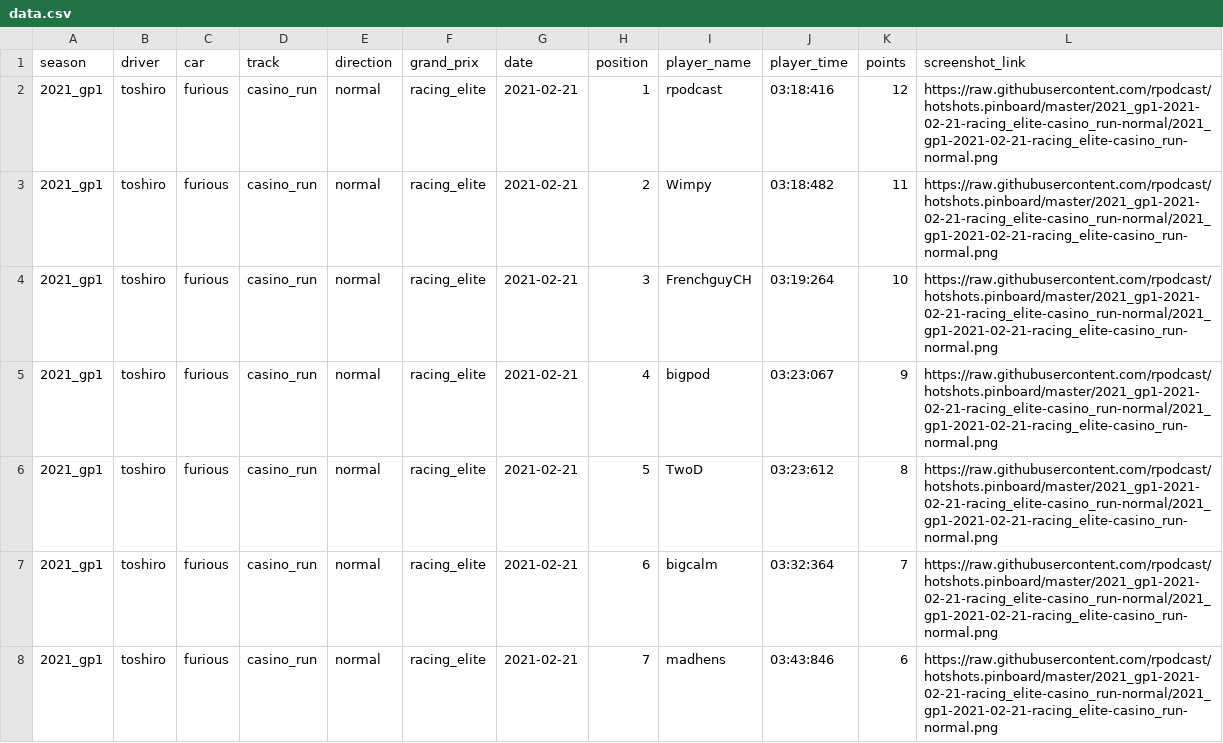
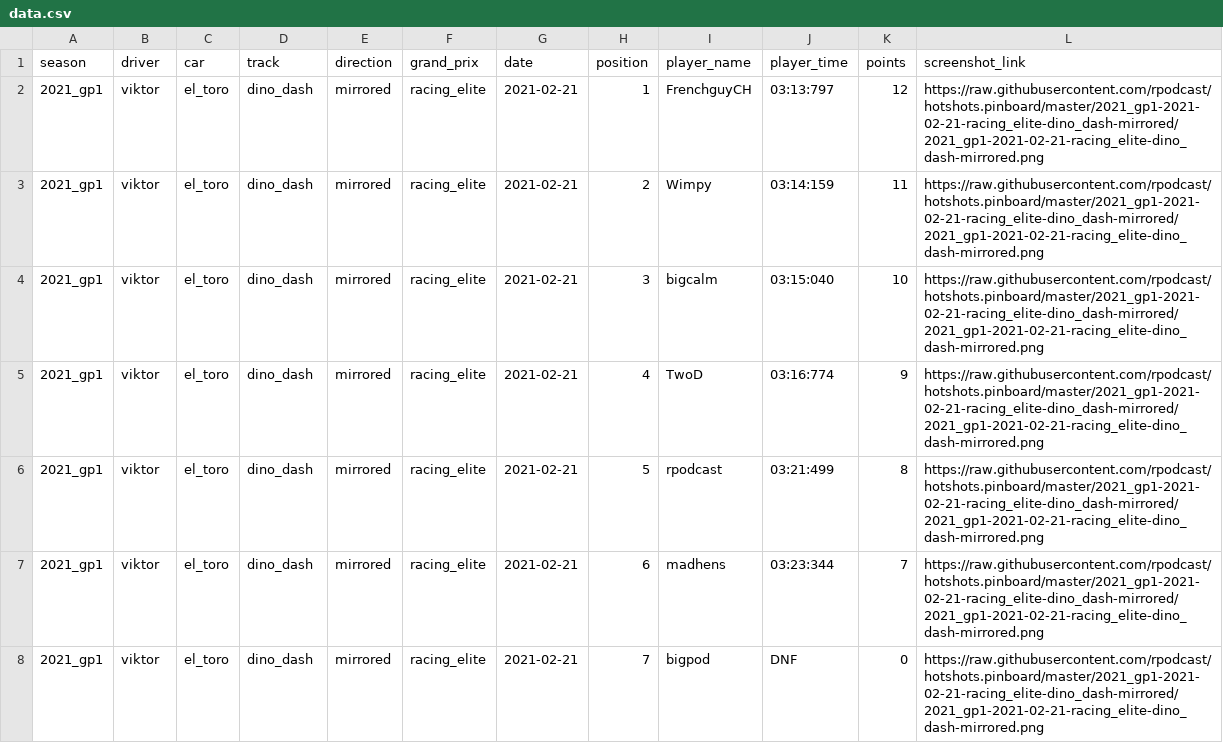
Before and after one commit to rpodcast/hotshots.pinboard, a CSV file: hotshots_race_results_latest/data.csv, drawn as a sheet.

Commit message:
update hotshots_race_results_latest

```diff
--- a/hotshots_race_results_latest/data.csv
+++ b/hotshots_race_results_latest/data.csv
@@ -1,8 +1,8 @@
 "season","driver","car","track","direction","grand_prix","date","position","player_name","player_time","points","screenshot_link"
-"2021_gp1","toshiro","furious","casino_run","normal","racing_elite",2021-02-21,1,"rpodcast","03:18:416",12,"https://raw.githubusercontent.com/rpodcast/hotshots.pinboard/master/2021_gp1-2021-02-21-racing_elite-casino_run-normal/2021_gp1-2021-02-21-racing_elite-casino_run-normal.png"
-"2021_gp1","toshiro","furious","casino_run","normal","racing_elite",2021-02-21,2,"Wimpy","03:18:482",11,"https://raw.githubusercontent.com/rpodcast/hotshots.pinboard/master/2021_gp1-2021-02-21-racing_elite-casino_run-normal/2021_gp1-2021-02-21-racing_elite-casino_run-normal.png"
-"2021_gp1","toshiro","furious","casino_run","normal","racing_elite",2021-02-21,3,"FrenchguyCH","03:19:264",10,"https://raw.githubusercontent.com/rpodcast/hotshots.pinboard/master/2021_gp1-2021-02-21-racing_elite-casino_run-normal/2021_gp1-2021-02-21-racing_elite-casino_run-normal.png"
-"2021_gp1","toshiro","furious","casino_run","normal","racing_elite",2021-02-21,4,"bigpod","03:23:067",9,"https://raw.githubusercontent.com/rpodcast/hotshots.pinboard/master/2021_gp1-2021-02-21-racing_elite-casino_run-normal/2021_gp1-2021-02-21-racing_elite-casino_run-normal.png"
-"2021_gp1","toshiro","furious","casino_run","normal","racing_elite",2021-02-21,5,"TwoD","03:23:612",8,"https://raw.githubusercontent.com/rpodcast/hotshots.pinboard/master/2021_gp1-2021-02-21-racing_elite-casino_run-normal/2021_gp1-2021-02-21-racing_elite-casino_run-normal.png"
-"2021_gp1","toshiro","furious","casino_run","normal","racing_elite",2021-02-21,6,"bigcalm","03:32:364",7,"https://raw.githubusercontent.com/rpodcast/hotshots.pinboard/master/2021_gp1-2021-02-21-racing_elite-casino_run-normal/2021_gp1-2021-02-21-racing_elite-casino_run-normal.png"
-"2021_gp1","toshiro","furious","casino_run","normal","racing_elite",2021-02-21,7,"madhens","03:43:846",6,"https://raw.githubusercontent.com/rpodcast/hotshots.pinboard/master/2021_gp1-2021-02-21-racing_elite-casino_run-normal/2021_gp1-2021-02-21-racing_elite-casino_run-normal.png"
+"2021_gp1","viktor","el_toro","dino_dash","mirrored","racing_elite",2021-02-21,1,"FrenchguyCH","03:13:797",12,"https://raw.githubusercontent.com/rpodcast/hotshots.pinboard/master/2021_gp1-2021-02-21-racing_elite-dino_dash-mirrored/2021_gp1-2021-02-21-racing_elite-dino_dash-mirrored.png"
+"2021_gp1","viktor","el_toro","dino_dash","mirrored","racing_elite",2021-02-21,2,"Wimpy","03:14:159",11,"https://raw.githubusercontent.com/rpodcast/hotshots.pinboard/master/2021_gp1-2021-02-21-racing_elite-dino_dash-mirrored/2021_gp1-2021-02-21-racing_elite-dino_dash-mirrored.png"
+"2021_gp1","viktor","el_toro","dino_dash","mirrored","racing_elite",2021-02-21,3,"bigcalm","03:15:040",10,"https://raw.githubusercontent.com/rpodcast/hotshots.pinboard/master/2021_gp1-2021-02-21-racing_elite-dino_dash-mirrored/2021_gp1-2021-02-21-racing_elite-dino_dash-mirrored.png"
+"2021_gp1","viktor","el_toro","dino_dash","mirrored","racing_elite",2021-02-21,4,"TwoD","03:16:774",9,"https://raw.githubusercontent.com/rpodcast/hotshots.pinboard/master/2021_gp1-2021-02-21-racing_elite-dino_dash-mirrored/2021_gp1-2021-02-21-racing_elite-dino_dash-mirrored.png"
+"2021_gp1","viktor","el_toro","dino_dash","mirrored","racing_elite",2021-02-21,5,"rpodcast","03:21:499",8,"https://raw.githubusercontent.com/rpodcast/hotshots.pinboard/master/2021_gp1-2021-02-21-racing_elite-dino_dash-mirrored/2021_gp1-2021-02-21-racing_elite-dino_dash-mirrored.png"
+"2021_gp1","viktor","el_toro","dino_dash","mirrored","racing_elite",2021-02-21,6,"madhens","03:23:344",7,"https://raw.githubusercontent.com/rpodcast/hotshots.pinboard/master/2021_gp1-2021-02-21-racing_elite-dino_dash-mirrored/2021_gp1-2021-02-21-racing_elite-dino_dash-mirrored.png"
+"2021_gp1","viktor","el_toro","dino_dash","mirrored","racing_elite",2021-02-21,7,"bigpod","DNF",0,"https://raw.githubusercontent.com/rpodcast/hotshots.pinboard/master/2021_gp1-2021-02-21-racing_elite-dino_dash-mirrored/2021_gp1-2021-02-21-racing_elite-dino_dash-mirrored.png"
```
Also changed, not shown: 1 other file.
